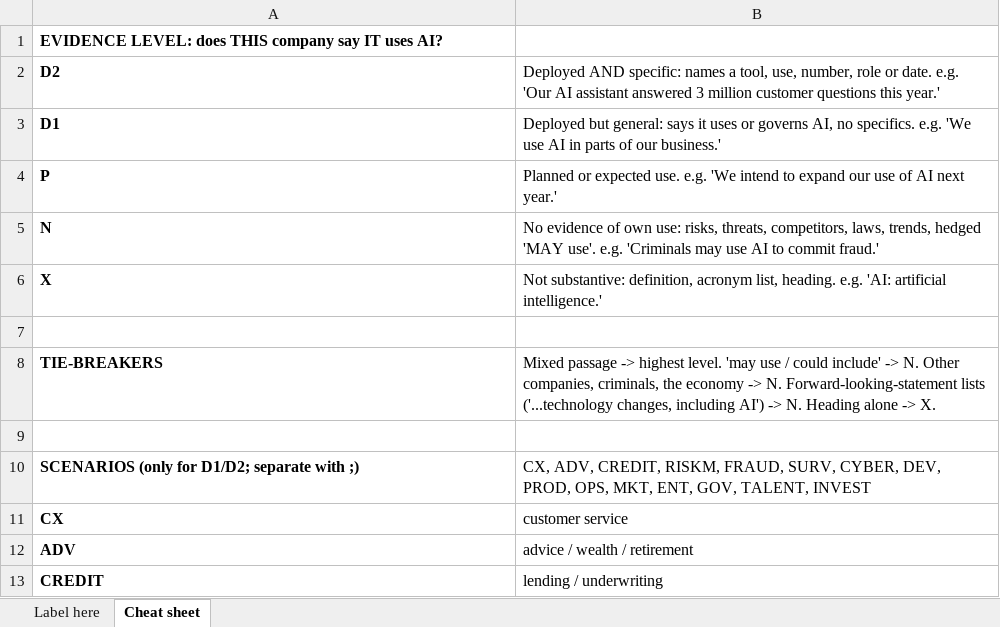
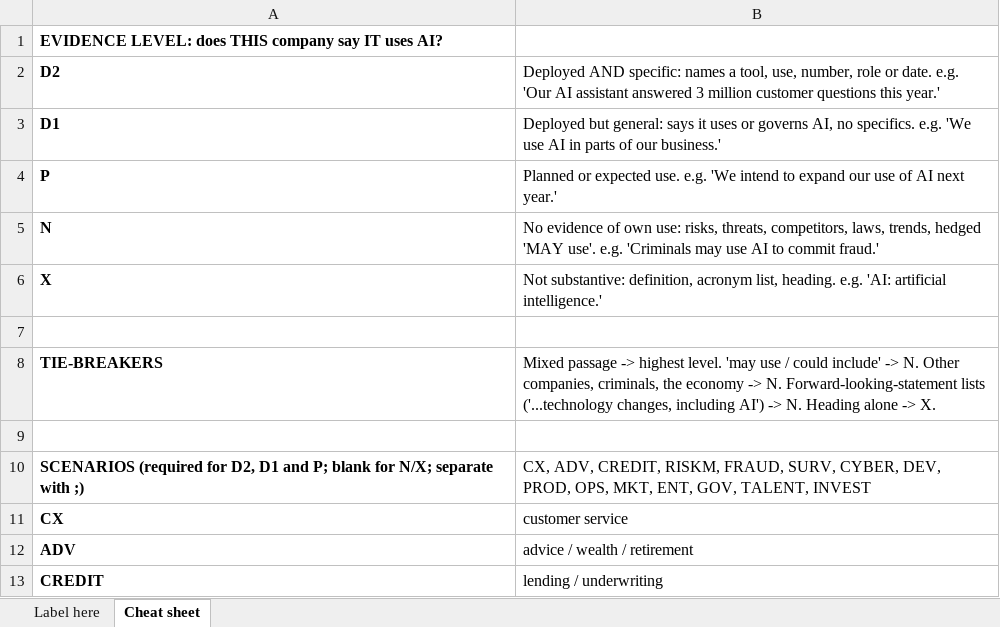
Before and after one commit to MehulPardeshi/ai-adoption-index, an Excel workbook: docs/part3-metrics/labeling_round_1/labeling_workbook.xlsx, sheet Cheat sheet, drawn as a sheet; only a part is shown; values as stored, in another font and other column widths than the file's, no borders; the diff names each change by its address in the sheet, - before the commit and + after, or states it on an @@ line.

```diff
--- a/docs/part3-metrics/labeling_round_1/labeling_workbook.xlsx (sheet Cheat sheet)
+++ b/docs/part3-metrics/labeling_round_1/labeling_workbook.xlsx (sheet Cheat sheet)
-A10: SCENARIOS (only for D1/D2; separate with…
+A10: SCENARIOS (required for D2, D1 and P; blank for N/X; separate with…
```
Also changed, not shown: 10 other files.
